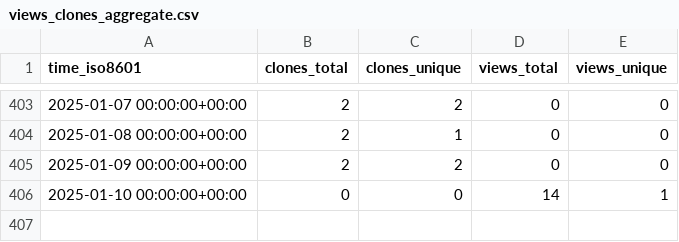
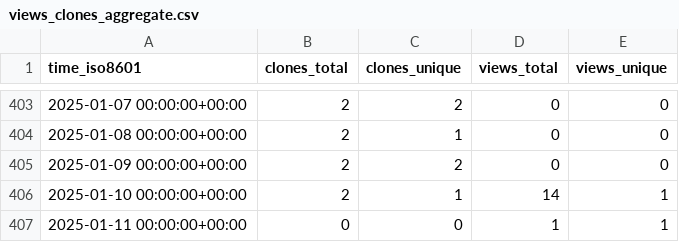
Before and after one commit to ascsn/2023-frib-ta-school, a CSV file: ascsn/2023-FRIB-TA-Summer-School/ghrs-data/views_clones_aggregate.csv, drawn as a sheet; only a part is shown, gaps mark what is left out.

```diff
--- a/ascsn/2023-FRIB-TA-Summer-School/ghrs-data/views_clones_aggregate.csv
+++ b/ascsn/2023-FRIB-TA-Summer-School/ghrs-data/views_clones_aggregate.csv
@@ -405,2 +405,3 @@ time_iso8601,clones_total,clones_unique,views_total,views_unique
 2025-01-09 00:00:00+00:00,2,2,0,0
-2025-01-10 00:00:00+00:00,0,0,14,1
+2025-01-10 00:00:00+00:00,2,1,14,1
+2025-01-11 00:00:00+00:00,0,0,1,1
```
Also changed, not shown: 1 other file.
